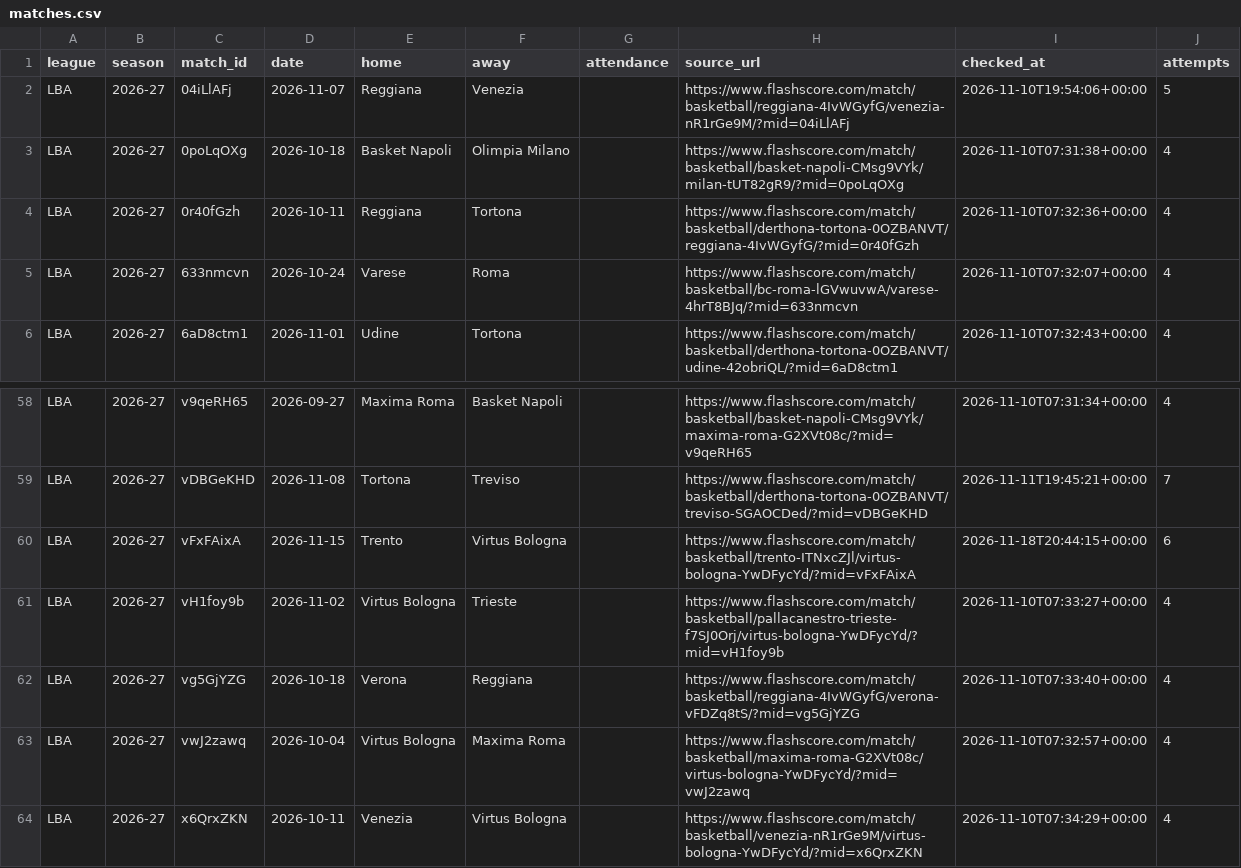
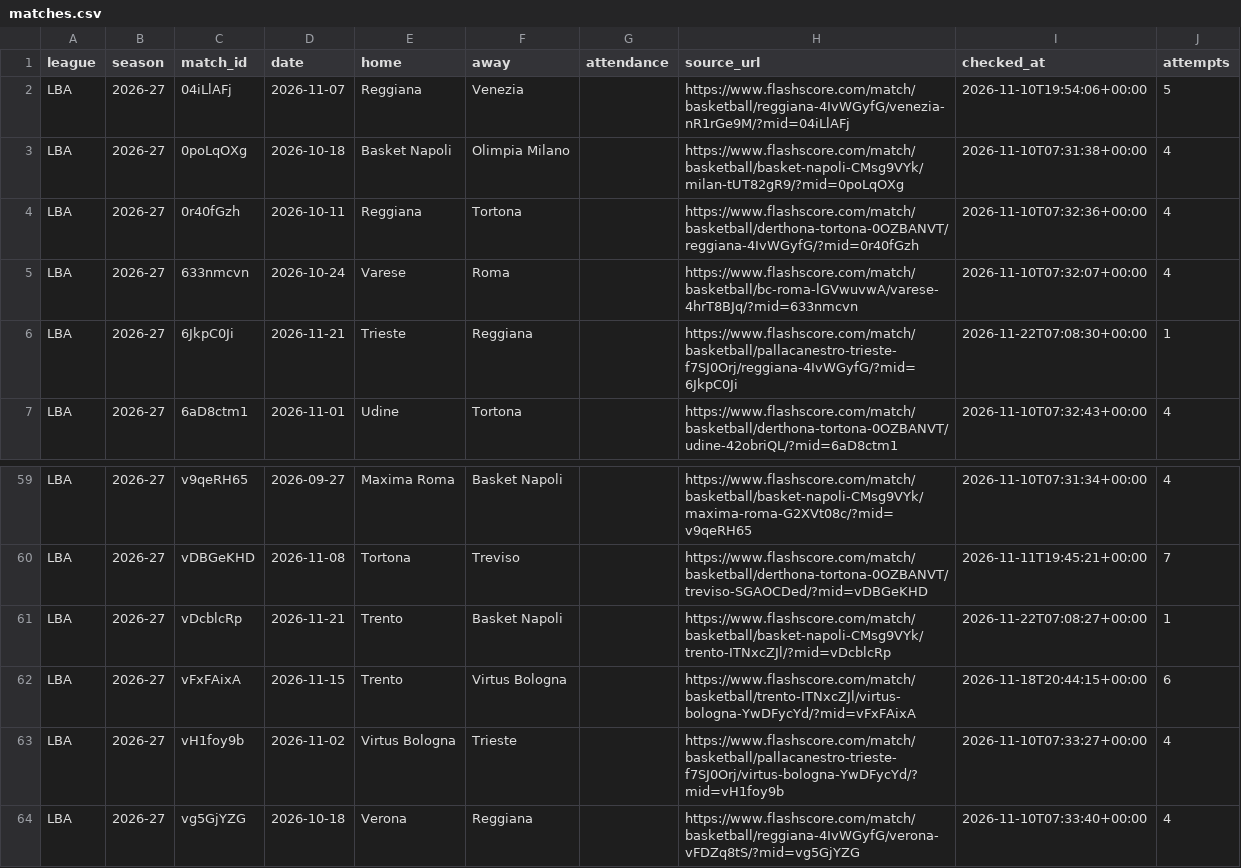
Before and after one commit to andriuspanama/ACBattendance, a CSV file: data/ita/flashscore/matches.csv, drawn as a sheet; only a part is shown, gaps mark what is left out; the shorter side is filled out with more unchanged rows.

```diff
--- a/data/ita/flashscore/matches.csv
+++ b/data/ita/flashscore/matches.csv
@@ -5,2 +5,3 @@ LBA,2026-27,0r40fGzh,2026-10-11,Reggiana,Tortona,,https://www.flashscore.com/mat
 LBA,2026-27,633nmcvn,2026-10-24,Varese,Roma,,https://www.flashscore.com/match/basketball/bc-roma-lGVwuvwA/varese-4hrT8BJq/?mid=633nmcvn,2026-11-10T07:32:07+00:00,4
+LBA,2026-27,6JkpC0Ji,2026-11-21,Trieste,Reggiana,,https://www.flashscore.com/match/basketball/pallacanestro-trieste-f7SJ0Orj/reggiana-4IvWGyfG/?mid=6JkpC0Ji,2026-11-22T07:08:30+00:00,1
 LBA,2026-27,6aD8ctm1,2026-11-01,Udine,Tortona,,https://www.flashscore.com/match/basketball/derthona-tortona-0OZBANVT/udine-42obriQL/?mid=6aD8ctm1,2026-11-10T07:32:43+00:00,4
@@ -59,2 +60,3 @@ LBA,2026-27,v9qeRH65,2026-09-27,Maxima Roma,Basket Napoli,,https://www.flashscor
 LBA,2026-27,vDBGeKHD,2026-11-08,Tortona,Treviso,,https://www.flashscore.com/match/basketball/derthona-tortona-0OZBANVT/treviso-SGAOCDed/?mid=vDBGeKHD,2026-11-11T19:45:21+00:00,7
+LBA,2026-27,vDcblcRp,2026-11-21,Trento,Basket Napoli,,https://www.flashscore.com/match/basketball/basket-napoli-CMsg9VYk/trento-ITNxcZJl/?mid=vDcblcRp,2026-11-22T07:08:27+00:00,1
 LBA,2026-27,vFxFAixA,2026-11-15,Trento,Virtus Bologna,,https://www.flashscore.com/match/basketball/trento-ITNxcZJl/virtus-bologna-YwDFycYd/?mid=vFxFAixA,2026-11-18T20:44:15+00:00,6
```
Also changed, not shown: data/ita/attendance_averages.csv, data/ita/matches.csv, 2 other files.
